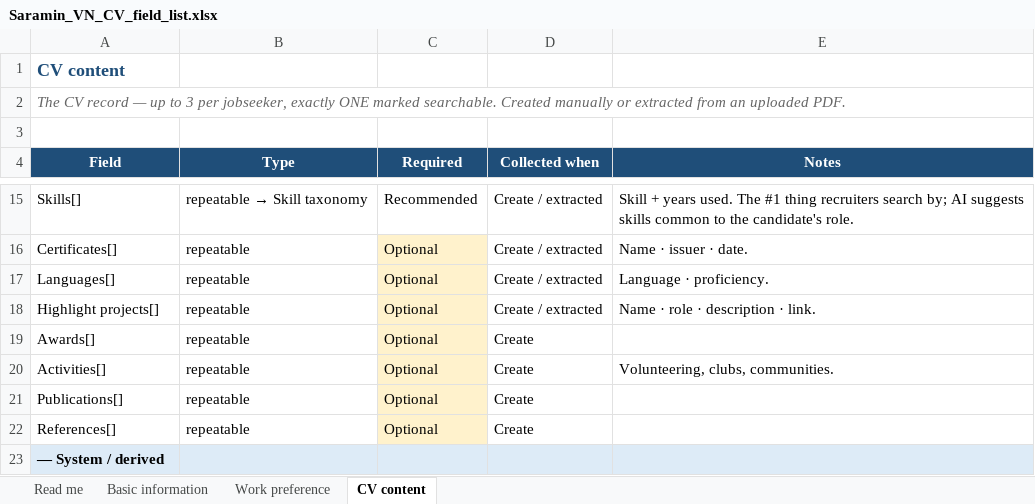
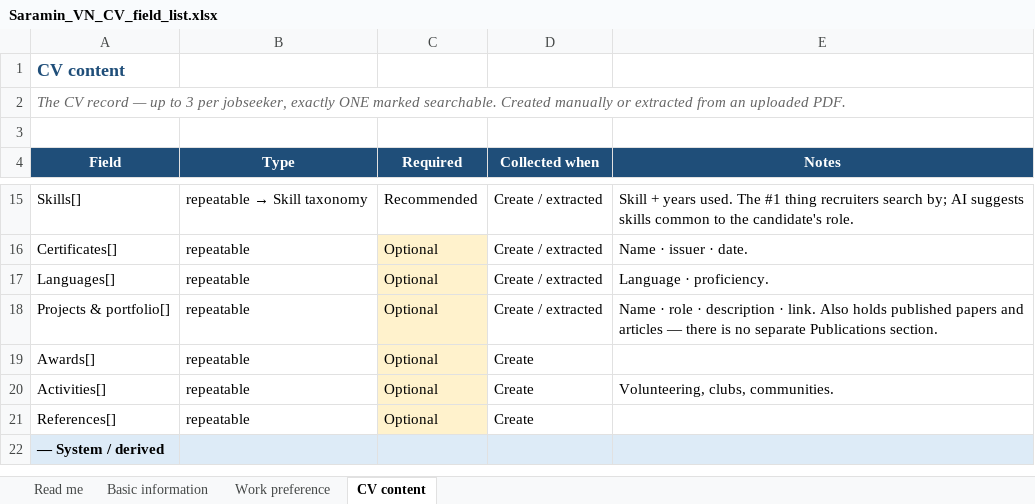
Before and after one commit to thuhehe/SARAMIN, an Excel workbook: Saramin_VN_CV_field_list.xlsx, sheet CV content, drawn as a sheet; only a part is shown, gaps mark what is left out; values as stored, in another font and other column widths than the file's, no borders; the diff names each change by its address in the sheet, - before the commit and + after, or states it on an @@ line.

Commit message:
feat(spec): skill taxonomy seed file, and the alias conventions it shows
Adds public/docs/skill-taxonomy-seed.csv — 47 skills across 7 groups, each
row carrying its aliases, so the "React / ReactJS / React.js are ONE row"
rule is demonstrated rather than described. It is served from public/, so
the link in the spec resolves.

Corrects the row count in the Skill (taxonomy) note: the spec said 46, the
file has 47. A number a reader can check has to be right, or the rest of
the table stops being trusted.

Also: resume, application and jobseeker spec updates, and mockup work.

```diff
--- a/Saramin_VN_CV_field_list.xlsx (sheet CV content)
+++ b/Saramin_VN_CV_field_list.xlsx (sheet CV content)
-A18 (Field): Highlight projects[]
+A18 (Field): Projects & portfolio[]
-E18 (Notes): …· link.
+E18 (Notes): …· link. Also holds published papers and articles — there is no separate Publications section.
-row 21: Publications[] | repeatable | Optional | Create
```
Also changed, not shown: 9 other files.
